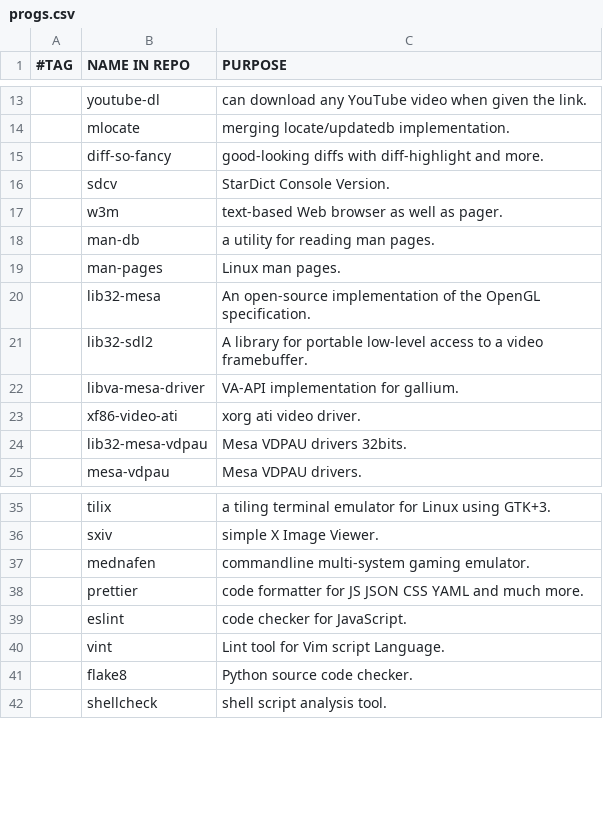
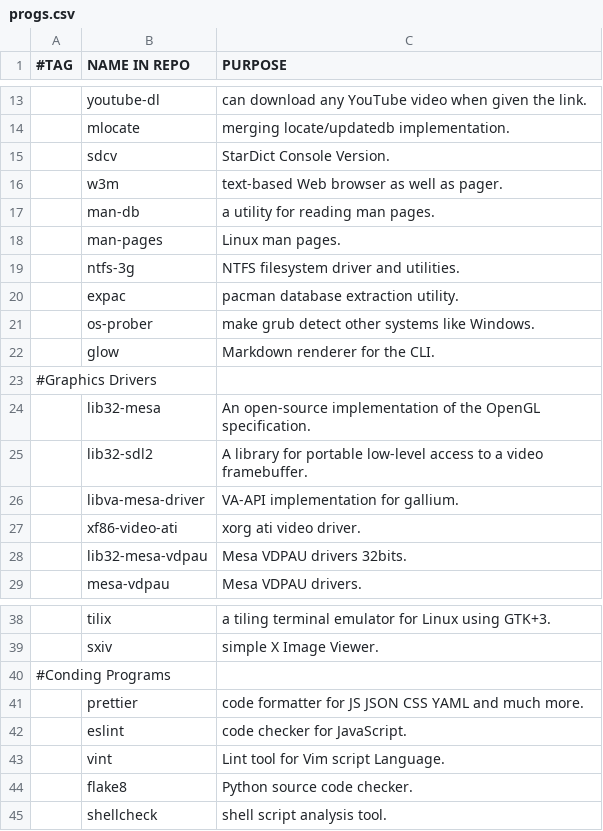
Before and after one commit to arktnld/dotfiles, a CSV file: .config/progs.csv, drawn as a sheet; only a part is shown, gaps mark what is left out; the diff covers the shown part only.

```diff
--- a/.config/progs.csv
+++ b/.config/progs.csv
@@ -14,3 +14,2 @@
 ,mlocate,merging locate/updatedb implementation.
-,diff-so-fancy,good-looking diffs with diff-highlight and more.
 ,sdcv,StarDict Console Version.
@@ -19,2 +18,7 @@
 ,man-pages,Linux man pages.
+,ntfs-3g,NTFS filesystem driver and utilities.
+,expac,pacman database extraction utility.
+,os-prober,make grub detect other systems like Windows.
+,glow,Markdown renderer for the CLI.
+#Graphics Drivers
 ,lib32-mesa,An open-source implementation of the OpenGL specification.
@@ -36,3 +39,3 @@
 ,sxiv,simple X Image Viewer.
-,mednafen,commandline multi-system gaming emulator.
+#Conding Programs
 ,prettier,code formatter for JS JSON CSS YAML and much more.
```
Also changed, not shown: 12 added rows, 9 removed rows, 2 moved rows and 1 edited cell elsewhere in this file, 6 other files.
